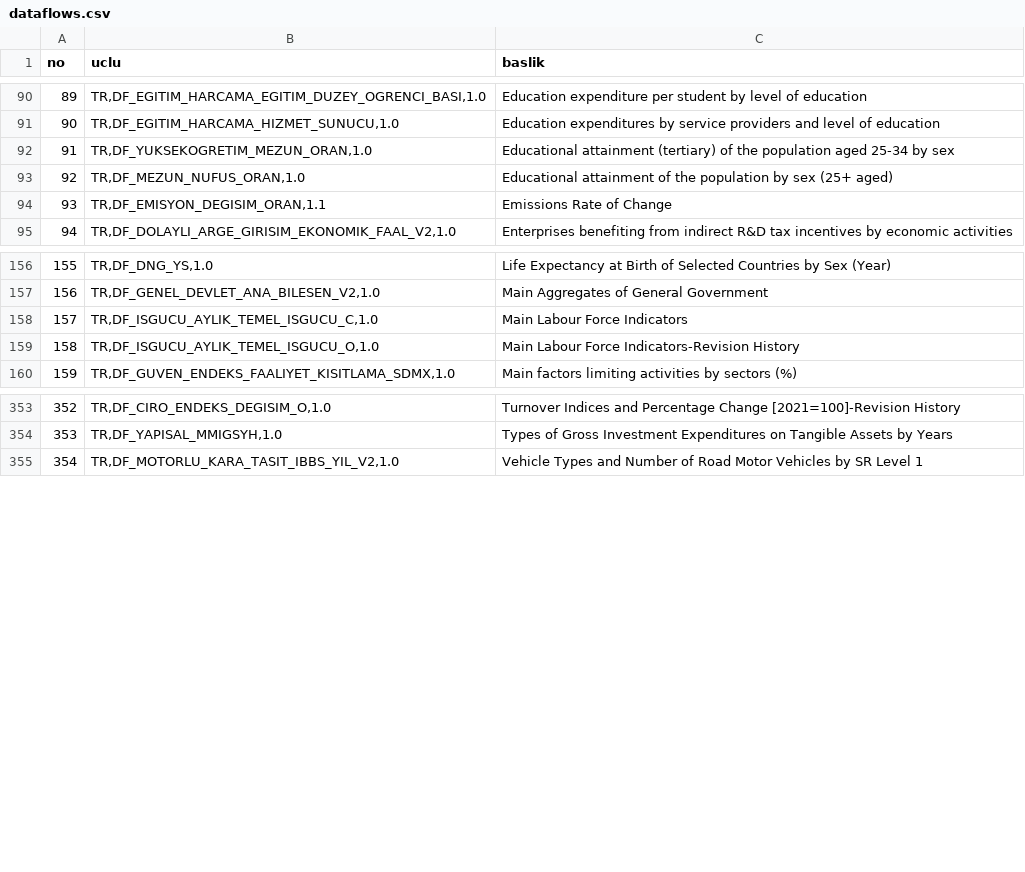
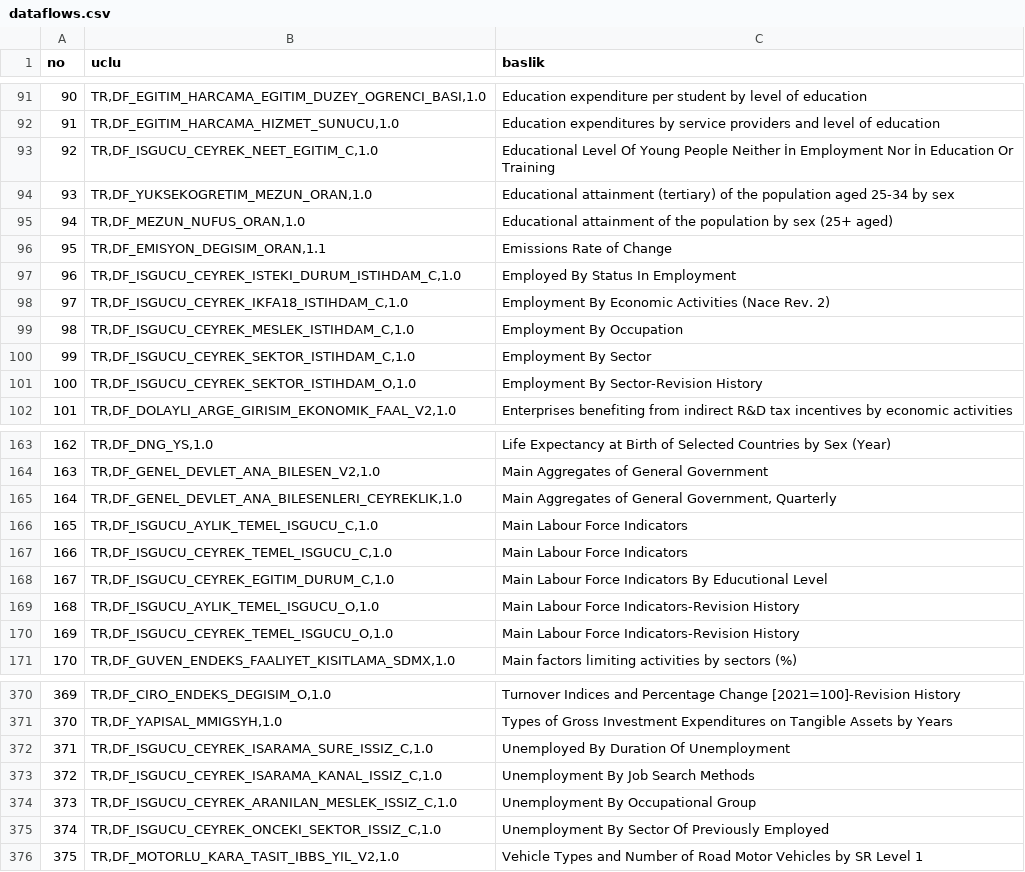
Before and after one commit to orhoncan/tuik-mcp, a CSV file: data/dataflows.csv, drawn as a sheet; only a part is shown, gaps mark what is left out; the diff covers the shown part only; the diff names each change by its address in the sheet, - before the commit and + after, or states it on an @@ line.

Commit message:
docs: dataflow kataloğunu 387 sete güncelle
TÜİK SDMX API'sinde production dataflow sayısı 365'ten 387'ye çıktı.
Yeni 24 setin 20'si çeyreklik işgücü serileri (DF_ISGUCU_CEYREK_*);
kalanlar genel devlet ana bileşenleri (çeyreklik), organik süt ve
iki Ar-Ge bütçe seti. DF_EKONOMIK_GUVEN_SDMX_O kaldırıldı,
DF_DOLAYL_ARGE_MERKEZI_YONETM_BUTCE id'si YONETIM olarak düzeltildi.

README'deki dataflow sayısı da 362'den 387'ye güncellendi.

```diff
--- a/data/dataflows.csv
+++ b/data/dataflows.csv
@@ column A (no) renumbered from row 3 down @@
+row 93: 92 | TR,DF_ISGUCU_CEYREK_NEET_EGITIM_C,1.0 | Educational Level Of Young People Neither İn Employment Nor İn Education Or Training
+row 97: 96 | TR,DF_ISGUCU_CEYREK_ISTEKI_DURUM_ISTIHDAM_C,1.0 | Employed By Status In Employment
+row 98: 97 | TR,DF_ISGUCU_CEYREK_IKFA18_ISTIHDAM_C,1.0 | Employment By Economic Activities (Nace Rev. 2)
+row 99: 98 | TR,DF_ISGUCU_CEYREK_MESLEK_ISTIHDAM_C,1.0 | Employment By Occupation
+row 100: 99 | TR,DF_ISGUCU_CEYREK_SEKTOR_ISTIHDAM_C,1.0 | Employment By Sector
+row 101: 100 | TR,DF_ISGUCU_CEYREK_SEKTOR_ISTIHDAM_O,1.0 | Employment By Sector-Revision History
+row 165: 164 | TR,DF_GENEL_DEVLET_ANA_BILESENLERI_CEYREKLIK,1.0 | Main Aggregates of General Government, Quarterly
+row 167: 166 | TR,DF_ISGUCU_CEYREK_TEMEL_ISGUCU_C,1.0 | Main Labour Force Indicators
+row 168: 167 | TR,DF_ISGUCU_CEYREK_EGITIM_DURUM_C,1.0 | Main Labour Force Indicators By Educutional Level
+row 170: 169 | TR,DF_ISGUCU_CEYREK_TEMEL_ISGUCU_O,1.0 | Main Labour Force Indicators-Revision History
+row 372: 371 | TR,DF_ISGUCU_CEYREK_ISARAMA_SURE_ISSIZ_C,1.0 | Unemployed By Duration Of Unemployment
+row 373: 372 | TR,DF_ISGUCU_CEYREK_ISARAMA_KANAL_ISSIZ_C,1.0 | Unemployment By Job Search Methods
+row 374: 373 | TR,DF_ISGUCU_CEYREK_ARANILAN_MESLEK_ISSIZ_C,1.0 | Unemployment By Occupational Group
+row 375: 374 | TR,DF_ISGUCU_CEYREK_ONCEKI_SEKTOR_ISSIZ_C,1.0 | Unemployment By Sector Of Previously Employed
```
Also changed, not shown: 9 added rows, 1 removed row and 1 edited cell elsewhere in this file, 1 other file.
